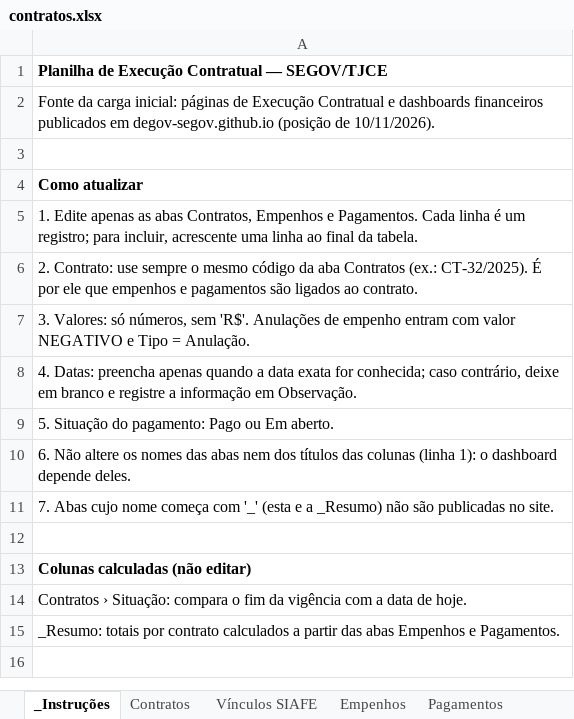
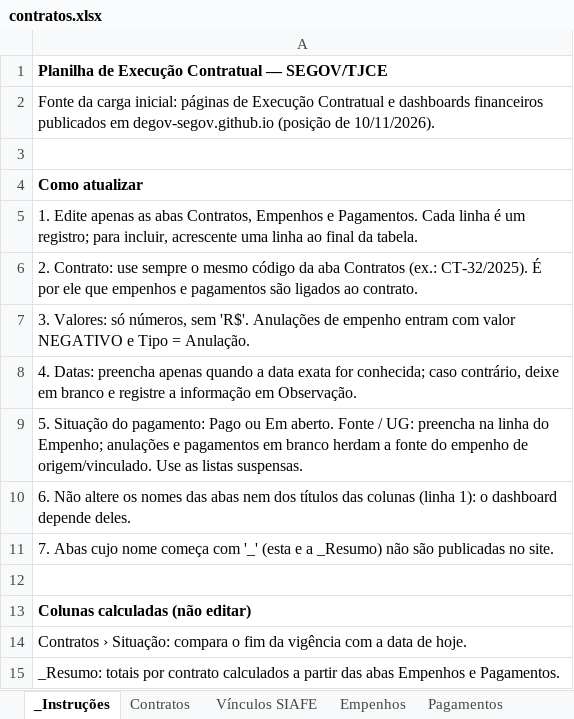
Before and after one commit to degov-segov/dashboards-contratos-segov, an Excel workbook: Planilhas/contratos.xlsx, sheet _Instruções, drawn as a sheet; values as stored, in another font and other column widths than the file's, no borders; the diff names each change by its address in the sheet, - before the commit and + after, or states it on an @@ line.

```diff
--- a/Planilhas/contratos.xlsx (sheet _Instruções)
+++ b/Planilhas/contratos.xlsx (sheet _Instruções)
-A9: …Em aberto.
+A9: …Em aberto. Fonte / UG: preencha na linha do Empenho; anulações e pagamentos em branco herdam a fonte do empenho de origem/vinculado. Use as listas suspensas.
```
Also changed, not shown: 2 other files.
